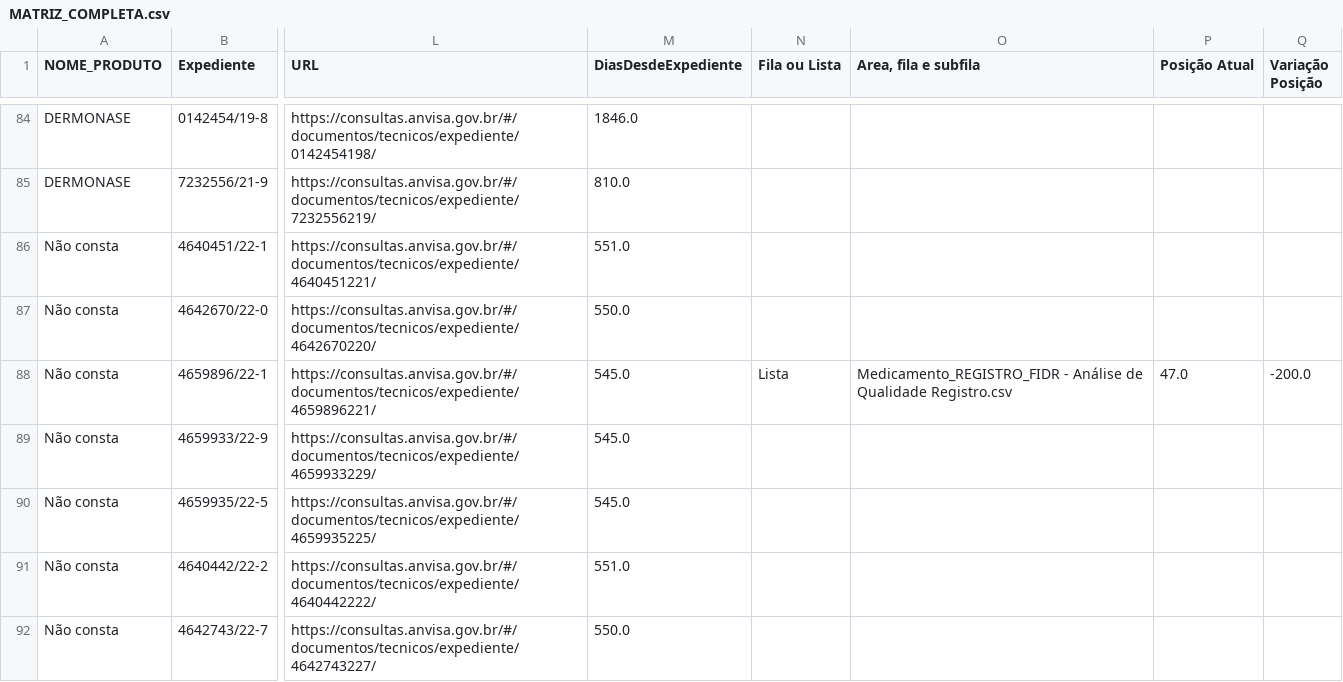
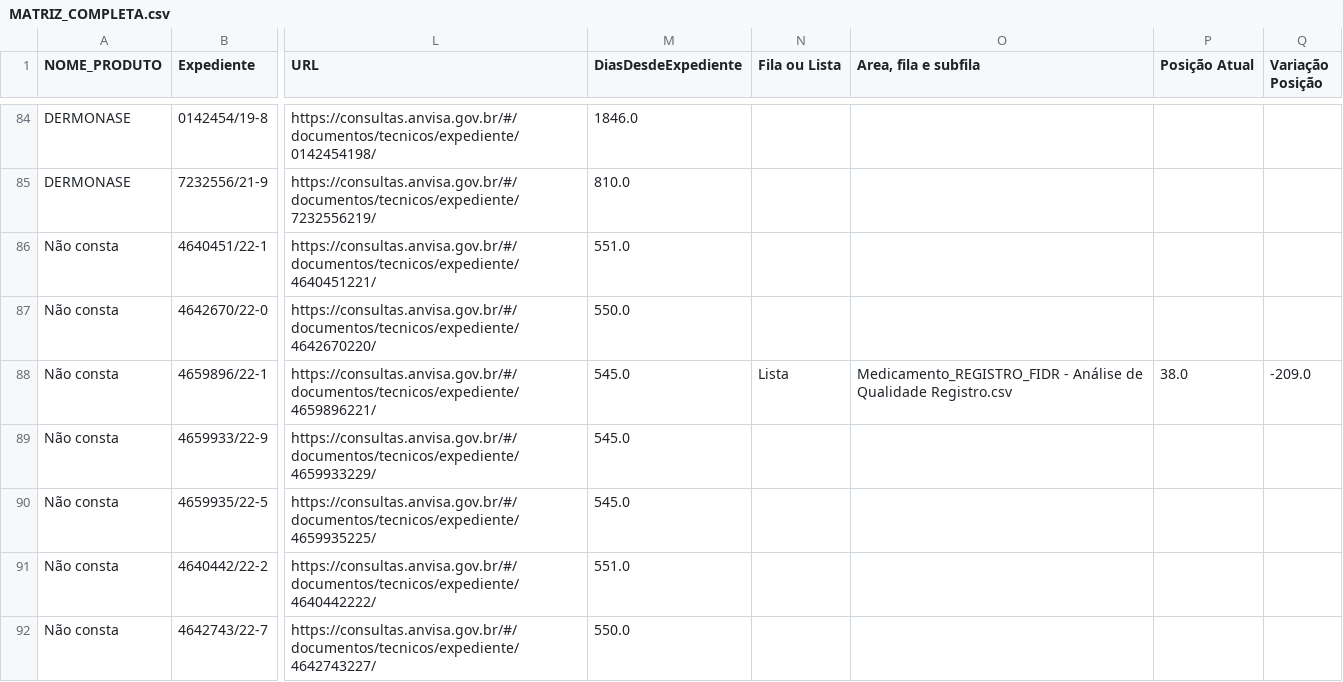
Before and after one commit to Diorgerb/DADOSreg, a CSV file: MATRIZ_COMPLETA.csv, drawn as a sheet; only a part is shown, gaps mark what is left out; the diff covers the shown part only; the diff names each change by its address in the sheet, - before the commit and + after, or states it on an @@ line.

Commit message:
Atualizando arquivo CSV com informações extraídas

```diff
--- a/MATRIZ_COMPLETA.csv
+++ b/MATRIZ_COMPLETA.csv
-P88 (Posição Atual): 47.0
+P88 (Posição Atual): 38.0
-Q88 (Variação Posição): -200.0
+Q88 (Variação Posição): -209.0
```
Also changed, not shown: 1 added row, 1 removed row and 37 edited cells elsewhere in this file.
